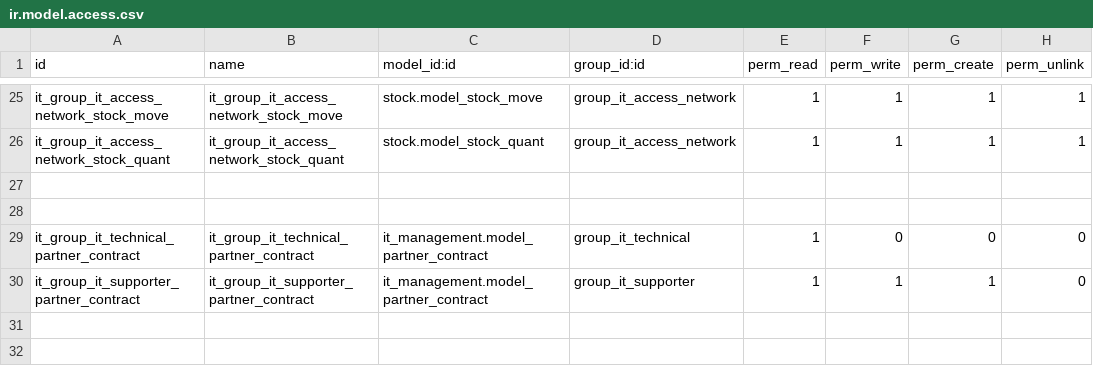
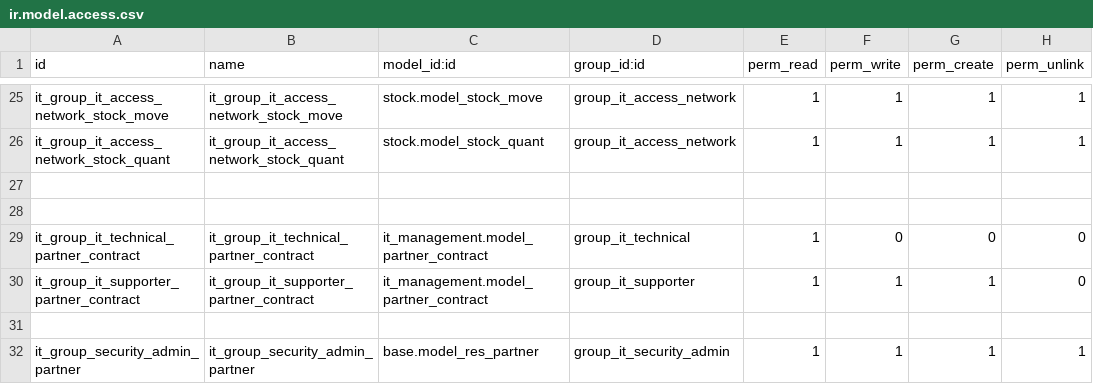
Before and after one commit to chienlieu2017/hms, a CSV file: project/it_management/security/ir.model.access.csv, drawn as a sheet; only a part is shown, gaps mark what is left out.

Commit message:
[ADD] Add monthly report email and fix security profile

```diff
--- a/project/it_management/security/ir.model.access.csv
+++ b/project/it_management/security/ir.model.access.csv
@@ -30 +30,3 @@ it_group_it_technical_partner_contract,it_group_it_technical_partner_contract,it
 it_group_it_supporter_partner_contract,it_group_it_supporter_partner_contract,it_management.model_partner_contract,group_it_supporter,1,1,1,0
+
+it_group_security_admin_partner,it_group_security_admin_partner,base.model_res_partner,group_it_security_admin,1,1,1,1
```
Also changed, not shown: 54 other files.
